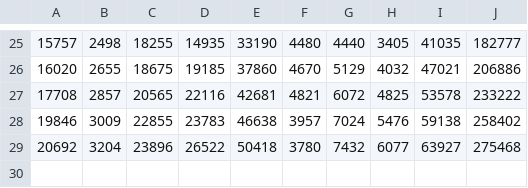
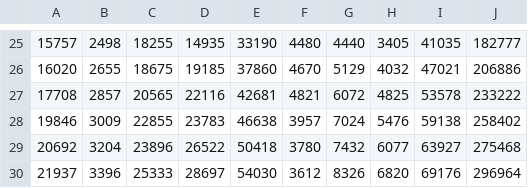
Before and after one commit to robottino/covid-19-it, a CSV file: data/dpc-covid19-ita-andamento-nazionale.csv, drawn as a sheet; only a part is shown, gaps mark what is left out.

Commit message:
fix

```diff
--- a/data/dpc-covid19-ita-andamento-nazionale.csv
+++ b/data/dpc-covid19-ita-andamento-nazionale.csv
@@ -29 +29,2 @@
 20692,3204,23896,26522,50418,3780,7432,6077,63927,275468
+21937,3396,25333,28697,54030,3612,8326,6820,69176,296964
```
